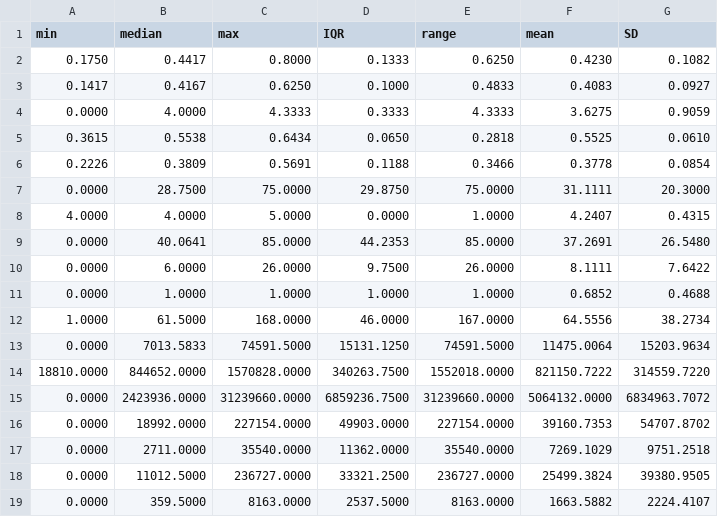
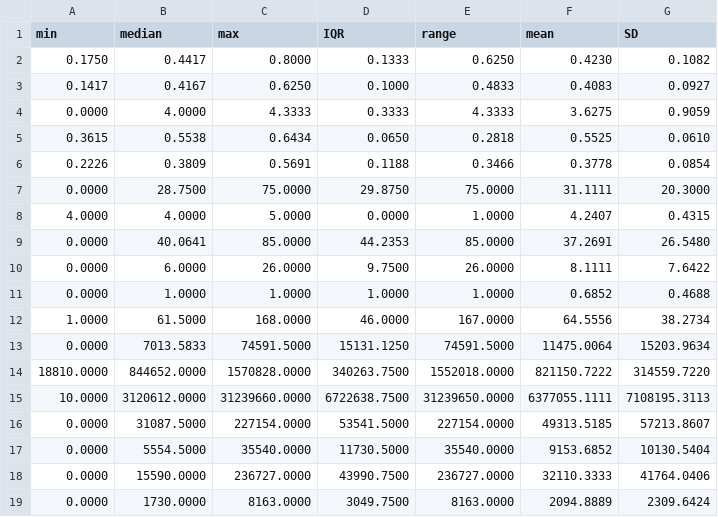
Before and after one commit to dbabbitt/itm-analysis-reporting-1, a CSV file: saves/csv/description_df.csv, drawn as a sheet.

```diff
--- a/saves/csv/description_df.csv
+++ b/saves/csv/description_df.csv
@@ -14,6 +14,6 @@ min,median,max,IQR,range,mean,SD
 18810.0000,844652.0000,1570828.0000,340263.7500,1552018.0000,821150.7222,314559.7220
-0.0000,2423936.0000,31239660.0000,6859236.7500,31239660.0000,5064132.0000,6834963.7072
-0.0000,18992.0000,227154.0000,49903.0000,227154.0000,39160.7353,54707.8702
-0.0000,2711.0000,35540.0000,11362.0000,35540.0000,7269.1029,9751.2518
-0.0000,11012.5000,236727.0000,33321.2500,236727.0000,25499.3824,39380.9505
-0.0000,359.5000,8163.0000,2537.5000,8163.0000,1663.5882,2224.4107
+10.0000,3120612.0000,31239660.0000,6722638.7500,31239650.0000,6377055.1111,7108195.3113
+0.0000,31087.5000,227154.0000,53541.5000,227154.0000,49313.5185,57213.8607
+0.0000,5554.5000,35540.0000,11730.5000,35540.0000,9153.6852,10130.5404
+0.0000,15590.0000,236727.0000,43990.7500,236727.0000,32110.3333,41764.0406
+0.0000,1730.0000,8163.0000,3049.7500,8163.0000,2094.8889,2309.6424
```
Also changed, not shown: saves/csv/correlations_df.csv, saves/csv/truncated_anova_df.csv, 3 other files.
